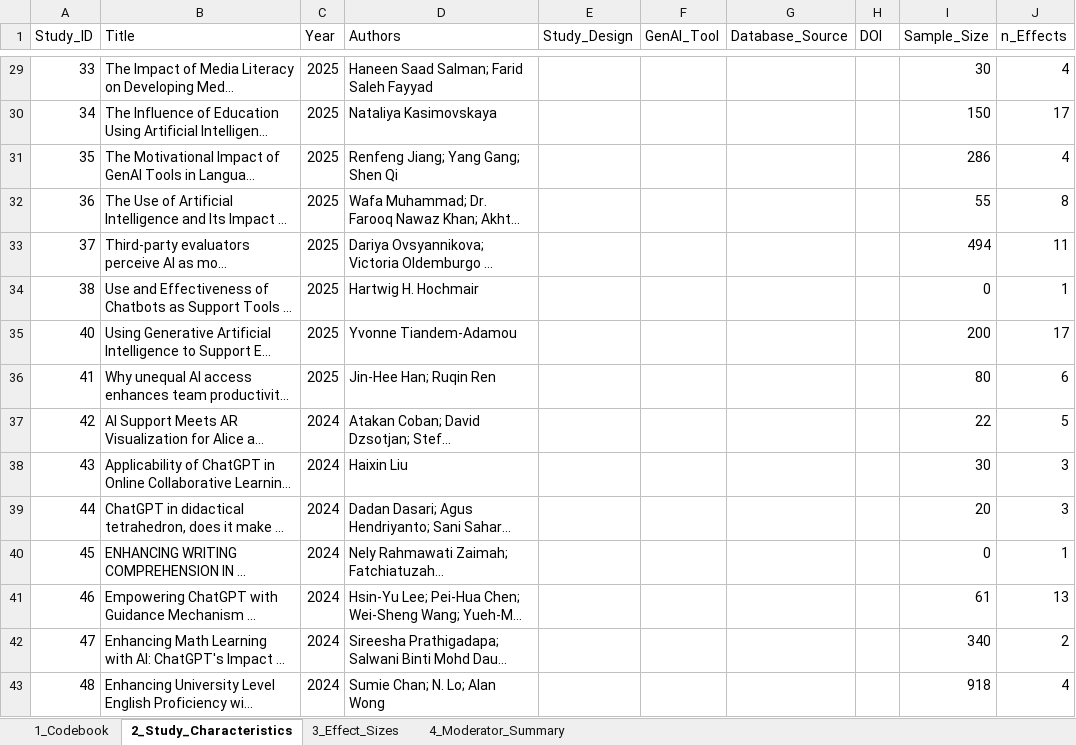
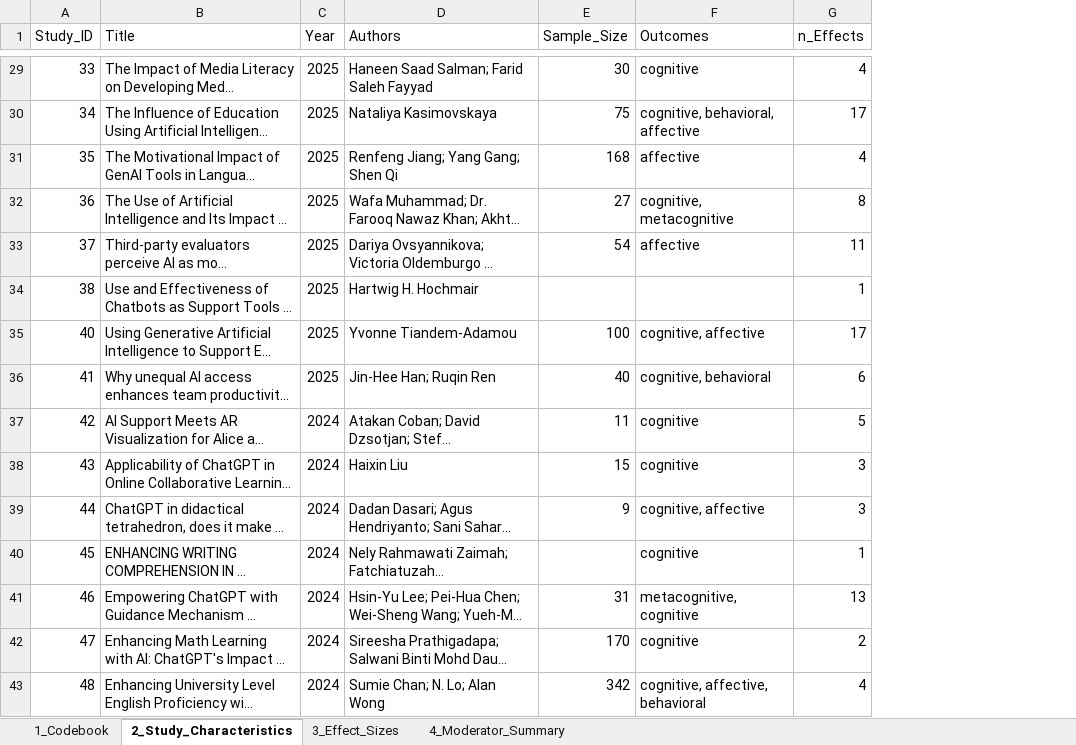
Before and after one commit to HosungYou/Generative-AI-in-Higher-Education, an Excel workbook: data/03_final/GenAI_MetaAnalysis_v5.xlsx, sheet 2_Study_Characteristics, drawn as a sheet; only a part is shown, gaps mark what is left out; long unchanged cells end in …; values as stored, in another font and other column widths than the file's, no borders; removed rows and columns are numbered as before the commit, all else as after; the diff covers the shown part only; the diff names each change by its address in the sheet, - before the commit and + after, or states it on an @@ line.

```diff
--- a/data/03_final/GenAI_MetaAnalysis_v5.xlsx (sheet 2_Study_Characteristics)
+++ b/data/03_final/GenAI_MetaAnalysis_v5.xlsx (sheet 2_Study_Characteristics)
-column E (Study_Design), empty
-column F (GenAI_Tool), empty
-column G (Database_Source), empty
-column H (DOI), empty
+column F (Outcomes), rows 29-43: cognitive | cognitive, behavioral, affective | affective | cognitive, metacognitive | affective |  | cognitive, affective | cognitive, behavioral | cognitive | cognitive | cognitive, affective | cognitive | metacognitive, cognitive | cognitive | cognitive, affective, behavioral
-E30 (Sample_Size): 150
+E30 (Sample_Size): 75
-E31 (Sample_Size): 286
+E31 (Sample_Size): 168
-E32 (Sample_Size): 55
+E32 (Sample_Size): 27
-E33 (Sample_Size): 494
+E33 (Sample_Size): 54
-E34 (Sample_Size): 0
+E34 (Sample_Size): (empty)
-E35 (Sample_Size): 200
+E35 (Sample_Size): 100
-E36 (Sample_Size): 80
+E36 (Sample_Size): 40
-E37 (Sample_Size): 22
+E37 (Sample_Size): 11
-E38 (Sample_Size): 30
+E38 (Sample_Size): 15
-E39 (Sample_Size): 20
+E39 (Sample_Size): 9
-E40 (Sample_Size): 0
+E40 (Sample_Size): (empty)
-E41 (Sample_Size): 61
+E41 (Sample_Size): 31
-E42 (Sample_Size): 340
+E42 (Sample_Size): 170
-E43 (Sample_Size): 918
+E43 (Sample_Size): 342
```
Also changed, not shown: 45 edited cells elsewhere in this sheet, sheet 4_Moderator_Summary, sheet 1_Codebook, sheet 3_Effect_Sizes.
